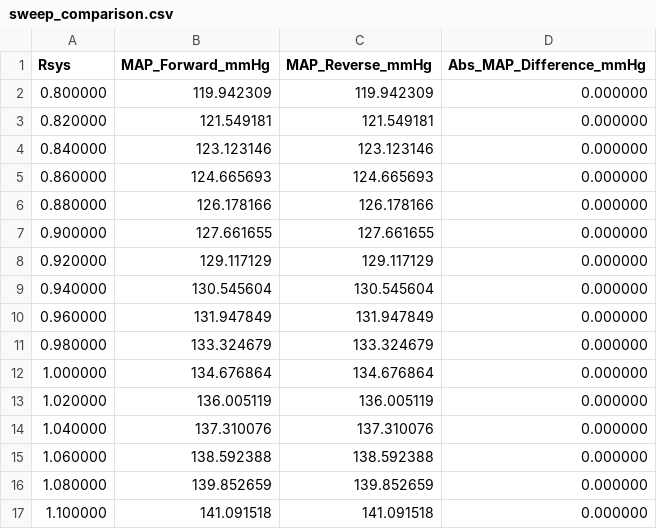
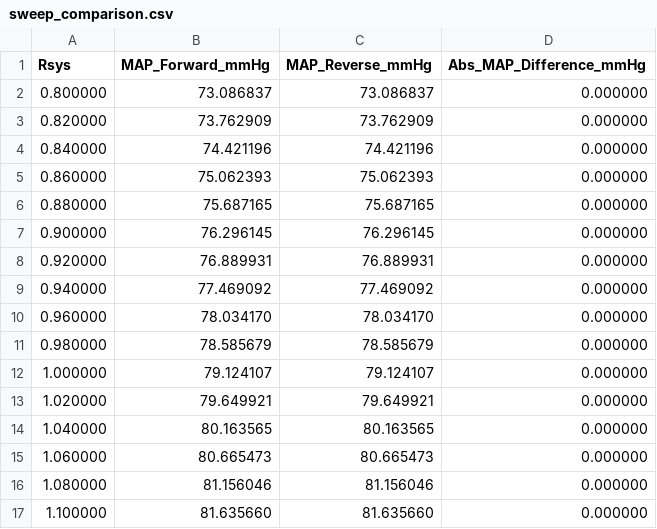
Before and after one commit to H123-lab/cardiovascular-multistability, a CSV file: results/processed/sweep_comparison.csv, drawn as a sheet; only a part is shown; the diff covers the shown part only.

```diff
--- a/results/processed/sweep_comparison.csv
+++ b/results/processed/sweep_comparison.csv
@@ -1,17 +1,17 @@
 Rsys,MAP_Forward_mmHg,MAP_Reverse_mmHg,Abs_MAP_Difference_mmHg
-0.800000,119.942309,119.942309,0.000000
-0.820000,121.549181,121.549181,0.000000
-0.840000,123.123146,123.123146,0.000000
-0.860000,124.665693,124.665693,0.000000
-0.880000,126.178166,126.178166,0.000000
-0.900000,127.661655,127.661655,0.000000
-0.920000,129.117129,129.117129,0.000000
-0.940000,130.545604,130.545604,0.000000
-0.960000,131.947849,131.947849,0.000000
-0.980000,133.324679,133.324679,0.000000
-1.000000,134.676864,134.676864,0.000000
-1.020000,136.005119,136.005119,0.000000
-1.040000,137.310076,137.310076,0.000000
-1.060000,138.592388,138.592388,0.000000
-1.080000,139.852659,139.852659,0.000000
-1.100000,141.091518,141.091518,0.000000
+0.800000,73.086837,73.086837,0.000000
+0.820000,73.762909,73.762909,0.000000
+0.840000,74.421196,74.421196,0.000000
+0.860000,75.062393,75.062393,0.000000
+0.880000,75.687165,75.687165,0.000000
+0.900000,76.296145,76.296145,0.000000
+0.920000,76.889931,76.889931,0.000000
+0.940000,77.469092,77.469092,0.000000
+0.960000,78.034170,78.034170,0.000000
+0.980000,78.585679,78.585679,0.000000
+1.000000,79.124107,79.124107,0.000000
+1.020000,79.649921,79.649921,0.000000
+1.040000,80.163565,80.163565,0.000000
+1.060000,80.665473,80.665473,0.000000
+1.080000,81.156046,81.156046,0.000000
+1.100000,81.635660,81.635660,0.000000
```
Also changed, not shown: 90 edited cells elsewhere in this file, results/processed/coexistence_R140_summary.csv, results/processed/forward_sweep.csv, 1 other file.
